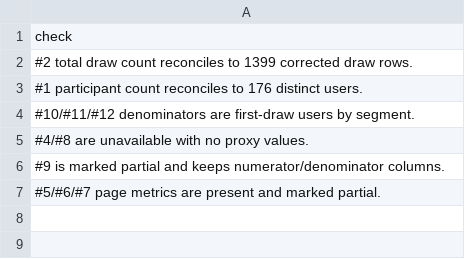
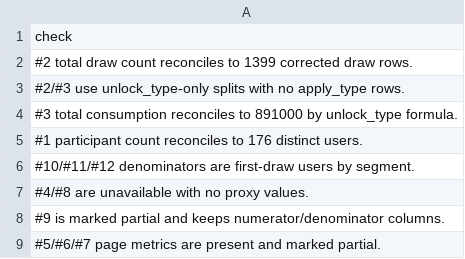
Before and after one commit to HsuHanLing/Lucky_Scratch_Dashboard, a CSV file: data/validation_checks_corrected.csv, drawn as a sheet; the diff names each change by its address in the sheet, - before the commit and + after, or states it on an @@ line.

```diff
--- a/data/validation_checks_corrected.csv
+++ b/data/validation_checks_corrected.csv
+row 3: #2/#3 use unlock_type-only splits with no apply_type rows.
+row 4: #3 total consumption reconciles to 891000 by unlock_type formula.
```
Also changed, not shown: data/dashboard_summary_corrected.csv, data/dashboard_summary_corrected_daily.csv, 6 other files.
